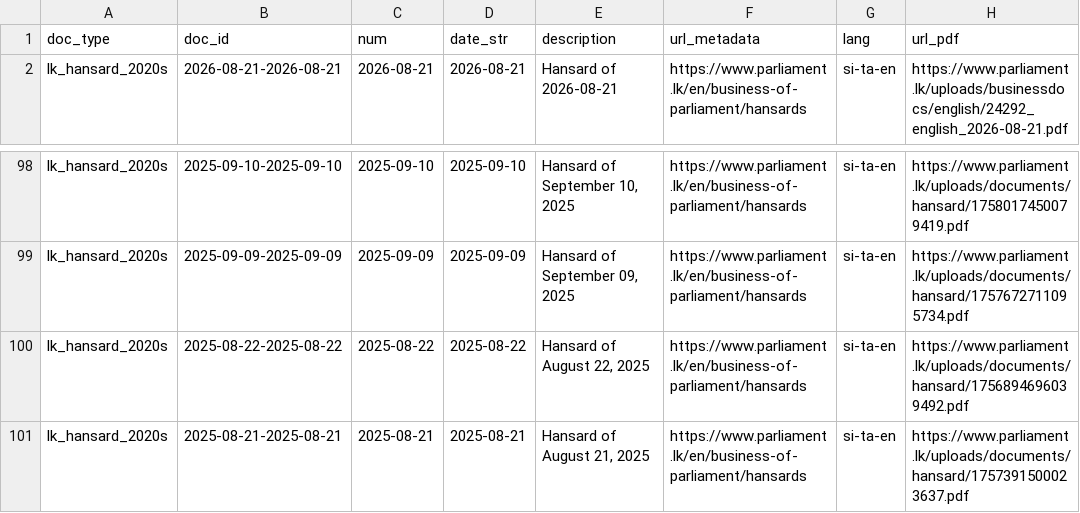
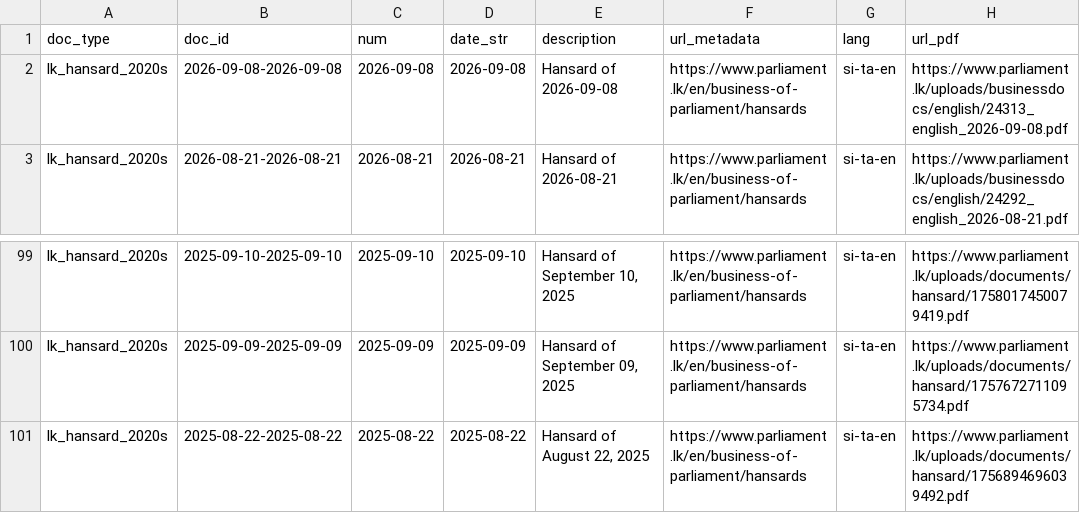
Before and after one commit to abdrhxyii/darzey_lk_hansard, a TSV file: data/lk_hansard_2020s/docs_last100.tsv, drawn as a sheet; only a part is shown, gaps mark what is left out.

```diff
--- a/data/lk_hansard_2020s/docs_last100.tsv
+++ b/data/lk_hansard_2020s/docs_last100.tsv
@@ -1,2 +1,3 @@
 doc_type	doc_id	num	date_str	description	url_metadata	lang	url_pdf
+lk_hansard_2020s	2026-09-08-2026-09-08	2026-09-08	2026-09-08	Hansard of 2026-09-08	https://www.parliament.lk/en/business-of-parliament/hansards	si-ta-en	https://www.parliament.lk/uploads/businessdocs/english/24313_english_2026-09-08.pdf
 lk_hansard_2020s	2026-08-21-2026-08-21	2026-08-21	2026-08-21	Hansard of 2026-08-21	https://www.parliament.lk/en/business-of-parliament/hansards	si-ta-en	https://www.parliament.lk/uploads/businessdocs/english/24292_english_2026-08-21.pdf
@@ -100,2 +101 @@ lk_hansard_2020s	2025-09-09-2025-09-09	2025-09-09	2025-09-09	Hansard of Septembe
 lk_hansard_2020s	2025-08-22-2025-08-22	2025-08-22	2025-08-22	Hansard of August 22, 2025	https://www.parliament.lk/en/business-of-parliament/hansards	si-ta-en	https://www.parliament.lk/uploads/documents/hansard/1756894696039492.pdf
-lk_hansard_2020s	2025-08-21-2025-08-21	2025-08-21	2025-08-21	Hansard of August 21, 2025	https://www.parliament.lk/en/business-of-parliament/hansards	si-ta-en	https://www.parliament.lk/uploads/documents/hansard/1757391500023637.pdf
```
Also changed, not shown: data/lk_hansard_2020s/docs_all.tsv, 9 other files.
